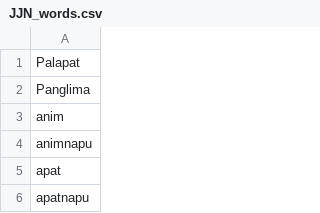
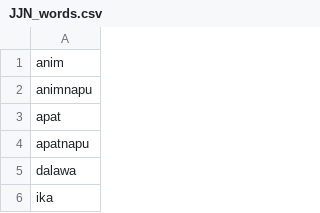
Before and after one commit to BJCul/Pantasa, a CSV file: data/processed/JJN_words.csv, drawn as a sheet; only a part is shown; the shorter side is filled out with more unchanged rows.

```diff
--- a/data/processed/JJN_words.csv
+++ b/data/processed/JJN_words.csv
@@ -1,3 +1 @@
-Palapat
-Panglima
 anim
```
Also changed, not shown: data/processed/CCB_words.csv, data/processed/JJD_words.csv, 10 other files.
